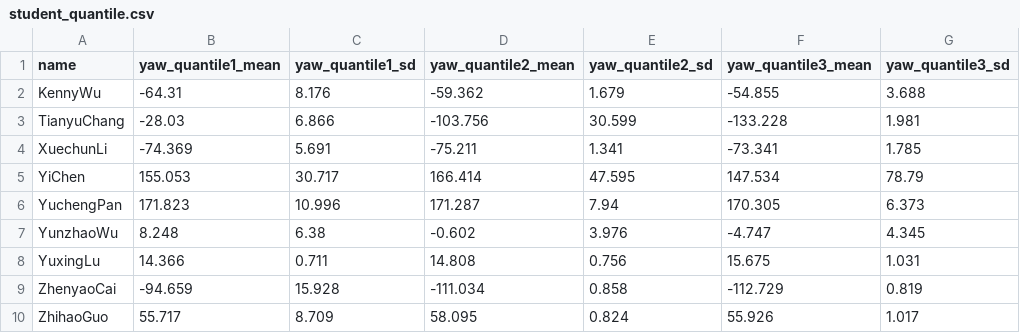
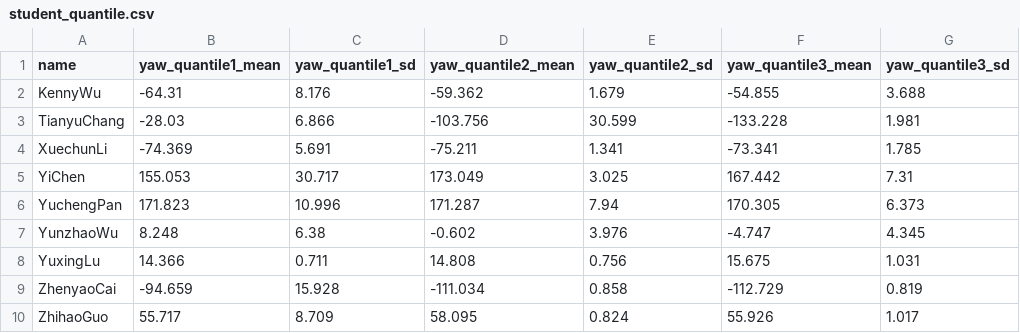
Before and after one commit to ChrisChen0429/HUDK4050-Assignment6, a CSV file: results/student_quantile.csv, drawn as a sheet; only a part is shown; the diff names each change by its address in the sheet, - before the commit and + after, or states it on an @@ line.

```diff
--- a/results/student_quantile.csv
+++ b/results/student_quantile.csv
-D5 (yaw_quantile2_mean): 166.414
+D5 (yaw_quantile2_mean): 173.049
-E5 (yaw_quantile2_sd): 47.595
+E5 (yaw_quantile2_sd): 3.025
-F5 (yaw_quantile3_mean): 147.534
+F5 (yaw_quantile3_mean): 167.442
-G5 (yaw_quantile3_sd): 78.79
+G5 (yaw_quantile3_sd): 7.31
```
Also changed, not shown: results/student_stat.csv, 12 other files.
